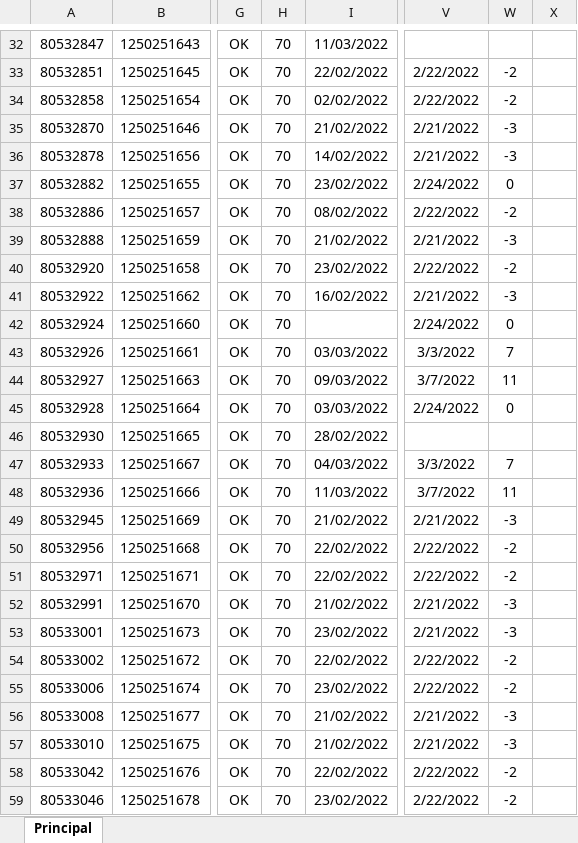
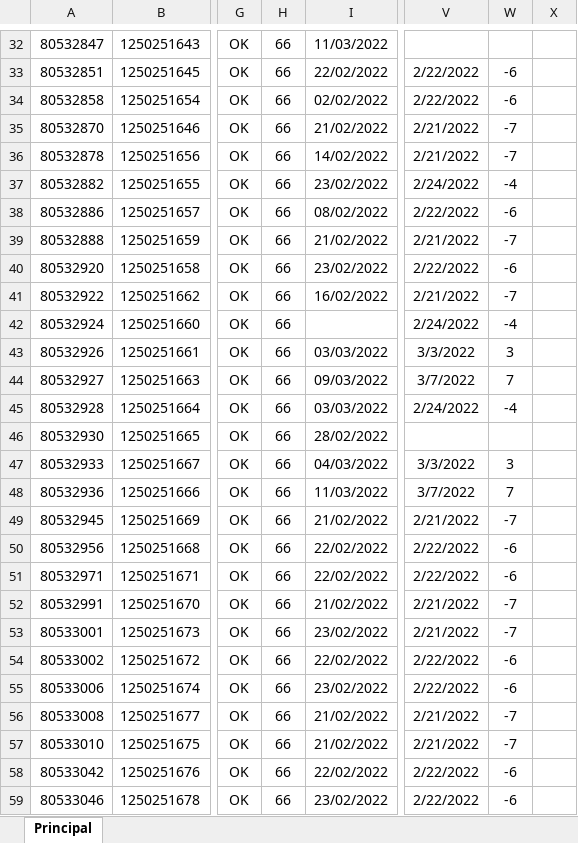
Before and after one commit to MbbMaritimo/dados, an Excel workbook: Controle de containers.xlsx, sheet Principal, drawn as a sheet; only a part is shown, gaps mark what is left out; values as stored, in another font and other column widths than the file's, no borders; conditional formats not drawn; the diff covers the shown part only; the diff names each change by its address in the sheet, - before the commit and + after, or states it on an @@ line.

```diff
--- a/Controle de containers.xlsx (sheet Principal)
+++ b/Controle de containers.xlsx (sheet Principal)
-H32:H59: 70
+H32:H59: 66
-W33:W34: -2
+W33:W34: -6
-W35:W36: -3
+W35:W36: -7
-W37: 0
+W37: -4
-W38: -2
+W38: -6
-W39: -3
+W39: -7
-W40: -2
+W40: -6
-W41: -3
+W41: -7
-W42: 0
+W42: -4
-W43: 7
+W43: 3
-W44: 11
+W44: 7
-W45: 0
+W45: -4
-W47: 7
+W47: 3
-W48: 11
+W48: 7
-W49: -3
+W49: -7
-W50:W51: -2
+W50:W51: -6
-W52:W53: -3
+W52:W53: -7
-W54:W55: -2
+W54:W55: -6
-W56:W57: -3
+W56:W57: -7
-W58:W59: -2
+W58:W59: -6
```
Also changed, not shown: 215 added rows and 690 edited cells elsewhere in this sheet.
